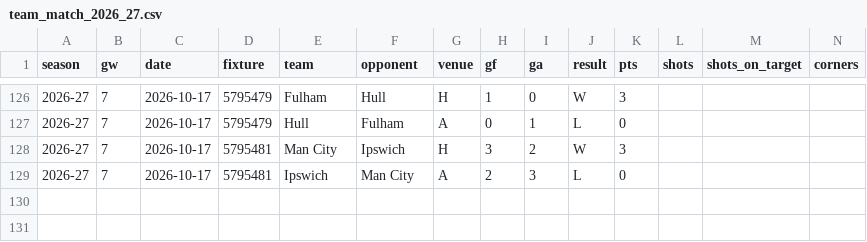
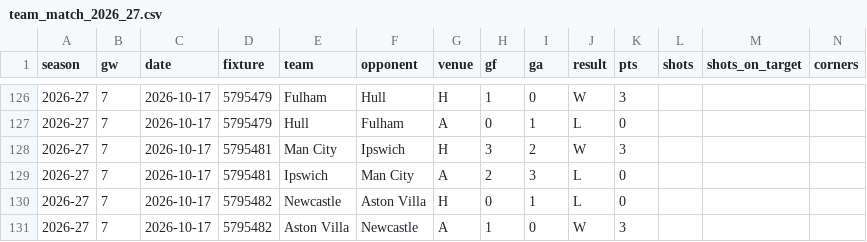
Before and after one commit to iceyfuture/prem_predictor_updated, a CSV file: outputs/team_match_2026_27.csv, drawn as a sheet; only a part is shown, gaps mark what is left out; rows hold the shown columns only; the diff names each change by its address in the sheet, - before the commit and + after, or states it on an @@ line.

```diff
--- a/outputs/team_match_2026_27.csv
+++ b/outputs/team_match_2026_27.csv
+row 130: 2026-27 | 7 | 2026-10-17 | 5795482 | Newcastle | Aston Villa | H | 0 | 1 | L | 0
+row 131: 2026-27 | 7 | 2026-10-17 | 5795482 | Aston Villa | Newcastle | A | 1 | 0 | W | 3
```
Also changed, not shown: dashboard/ledger.csv, dashboard/props_ledger.csv, 14 other files.
